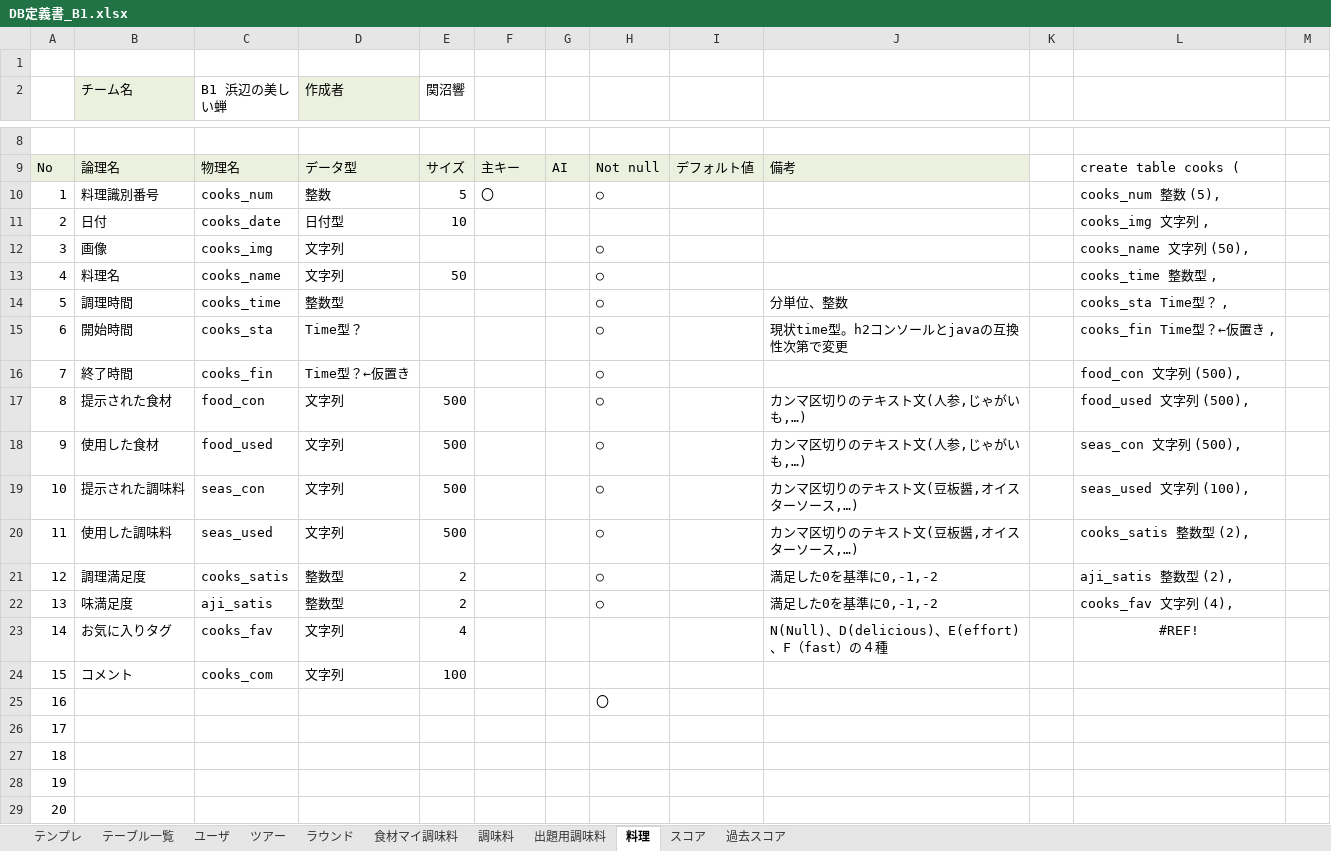
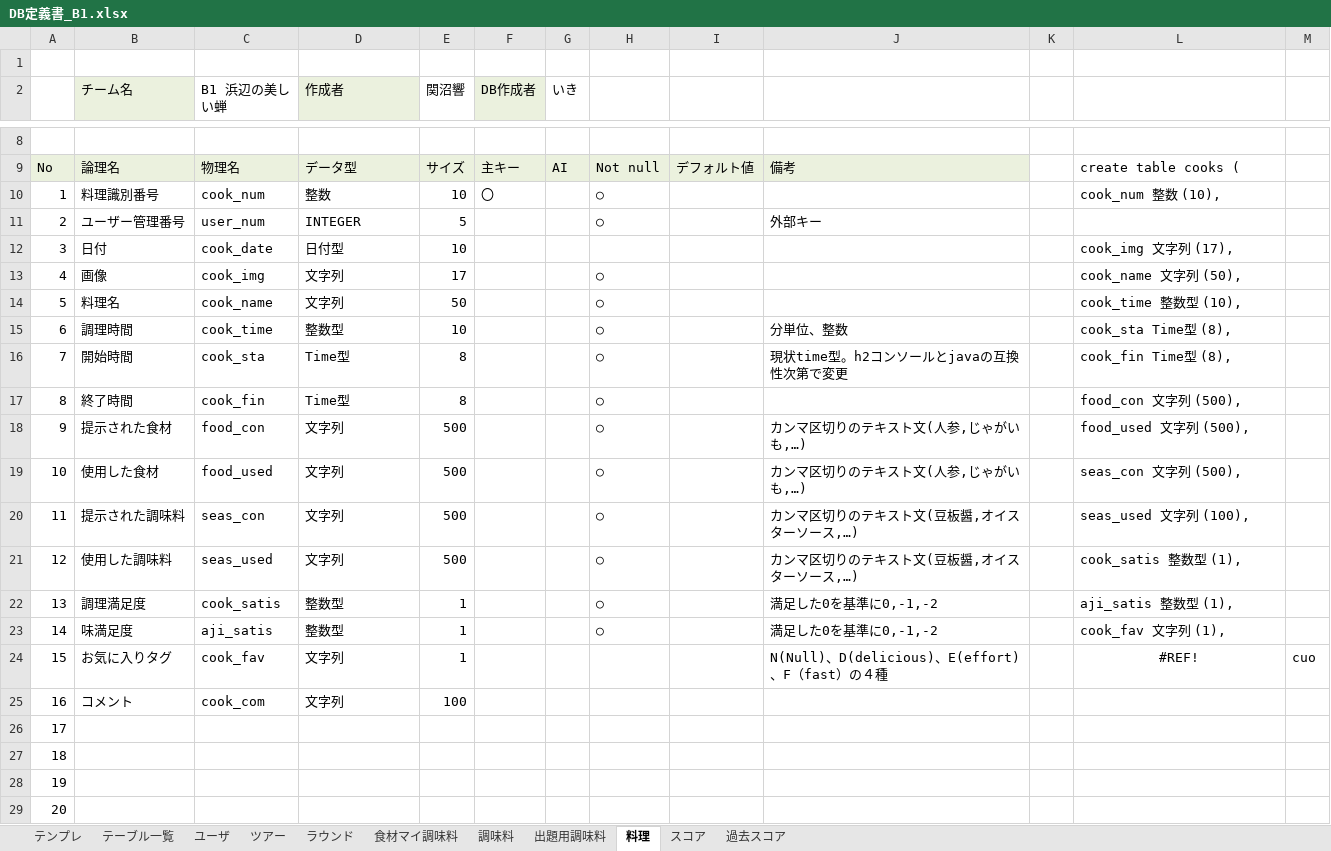
Before and after one commit to plusdojo2024/B1, an Excel workbook: doc/02_外部設計/DB定義書_B1.xlsx, sheet 料理, drawn as a sheet; only a part is shown, gaps mark what is left out; the shorter side is filled out with more unchanged rows; values as stored, in another font and other column widths than the file's, no borders; addresses are those after the commit; the diff covers the shown part only; the diff names each change by its address in the sheet, - before the commit and + after, or states it on an @@ line.

```diff
--- a/doc/02_外部設計/DB定義書_B1.xlsx (sheet 料理)
+++ b/doc/02_外部設計/DB定義書_B1.xlsx (sheet 料理)
-F2: (empty)
+F2: DB作成者
-F2 fill: none
+F2 fill: #EBF1DE
-G2: (empty)
+G2: いき
-C10 (B1 浜辺の美しい蝉): cooks_num
+C10 (B1 浜辺の美しい蝉): cook_num
-E10 (関沼響): 5
+E10 (関沼響): 10
-L10: cooks_num 整数 (5),
+L10: cook_num 整数 (10),
+row 11: 2 | ユーザー管理番号 | user_num | INTEGER | 5 |  |  | ○ |  | 外部キー
@@ column A renumbered from row 12 down @@
-C12 (B1 浜辺の美しい蝉): cooks_date
+C12 (B1 浜辺の美しい蝉): cook_date
-L12: cooks_img 文字列 ,
+L12: cook_img 文字列 (17),
-C13 (B1 浜辺の美しい蝉): cooks_img
+C13 (B1 浜辺の美しい蝉): cook_img
-E13 (関沼響): (empty)
+E13 (関沼響): 17
-L13: cooks_name 文字列 (50),
+L13: cook_name 文字列 (50),
-C14 (B1 浜辺の美しい蝉): cooks_name
+C14 (B1 浜辺の美しい蝉): cook_name
-L14: cooks_time 整数型 ,
+L14: cook_time 整数型 (10),
-C15 (B1 浜辺の美しい蝉): cooks_time
+C15 (B1 浜辺の美しい蝉): cook_time
-E15 (関沼響): (empty)
+E15 (関沼響): 10
-L15: cooks_sta Time型？ ,
+L15: cook_sta Time型 (8),
-C16 (B1 浜辺の美しい蝉): cooks_sta
+C16 (B1 浜辺の美しい蝉): cook_sta
-D16 (作成者): Time型？
+D16 (作成者): Time型
-E16:E17 (関沼響): (empty)
+E16:E17 (関沼響): 8
-L16: cooks_fin Time型？←仮置き ,
+L16: cook_fin Time型 (8),
-C17 (B1 浜辺の美しい蝉): cooks_fin
+C17 (B1 浜辺の美しい蝉): cook_fin
-D17 (作成者): Time型？←仮置き
+D17 (作成者): Time型
-L21: cooks_satis 整数型 (2),
+L21: cook_satis 整数型 (1),
-C22 (B1 浜辺の美しい蝉): cooks_satis
+C22 (B1 浜辺の美しい蝉): cook_satis
-E22:E23 (関沼響): 2
+E22:E23 (関沼響): 1
-L22: aji_satis 整数型 (2),
+L22: aji_satis 整数型 (1),
-L23: cooks_fav 文字列 (4),
+L23: cook_fav 文字列 (1),
-C24 (B1 浜辺の美しい蝉): cooks_fav
+C24 (B1 浜辺の美しい蝉): cook_fav
-E24 (関沼響): 4
+E24 (関沼響): 1
-M24: (empty)
+M24: cuo
-C25 (B1 浜辺の美しい蝉): cooks_com
+C25 (B1 浜辺の美しい蝉): cook_com
-H26: 〇
+H26: (empty)
```
Also changed, not shown: 2 edited cells and cell formats elsewhere in this sheet, sheet 過去スコア, sheet 調味料, sheet 出題用調味料, sheet 食材マイ調味料, sheet ラウンド, sheet ツアー, 2 more sheets, formulas that keep their value, 1 other file.
